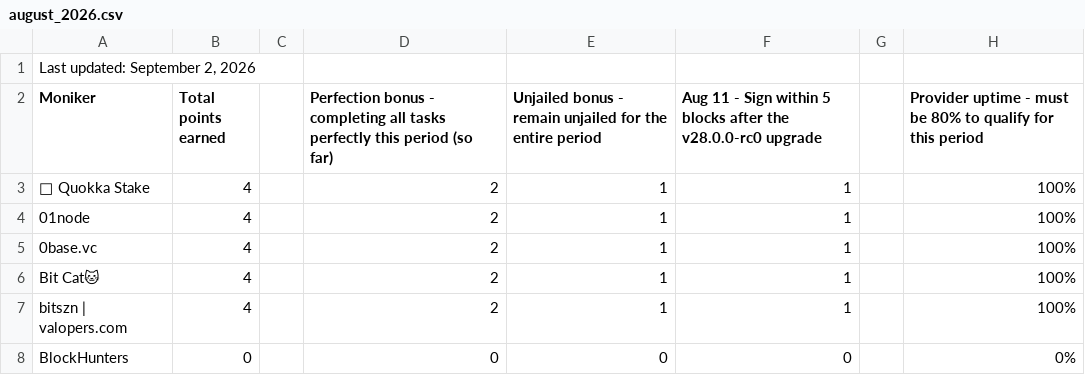
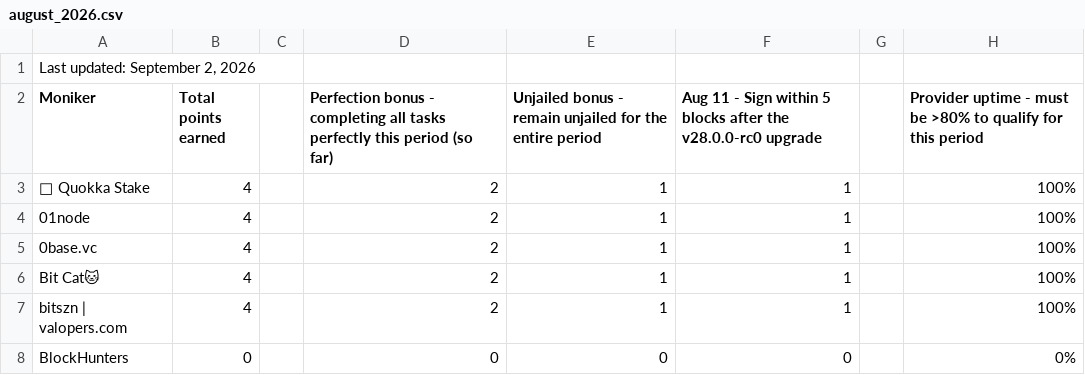
Before and after one commit to hyphacoop/site-for-TIP-data, a CSV file: site/data/august_2026.csv, drawn as a sheet; only a part is shown.

Commit message:
uptime requirement

```diff
--- a/site/data/august_2026.csv
+++ b/site/data/august_2026.csv
@@ -1,3 +1,3 @@
 "Last updated: September 2, 2026",,,,,,,
-Moniker,Total points earned,,Perfection bonus - completing all tasks perfectly this period (so far),Unjailed bonus - remain unjailed for the entire period,Aug 11 - Sign within 5 blocks after the v28.0.0-rc0 upgrade,,Provider uptime - must be 80% to qualify for this period
+Moniker,Total points earned,,Perfection bonus - completing all tasks perfectly this period (so far),Unjailed bonus - remain unjailed for the entire period,Aug 11 - Sign within 5 blocks after the v28.0.0-rc0 upgrade,,Provider uptime - must be >80% to qualify for this period
 🐹 Quokka Stake,4,,2,1,1,,100%
```
